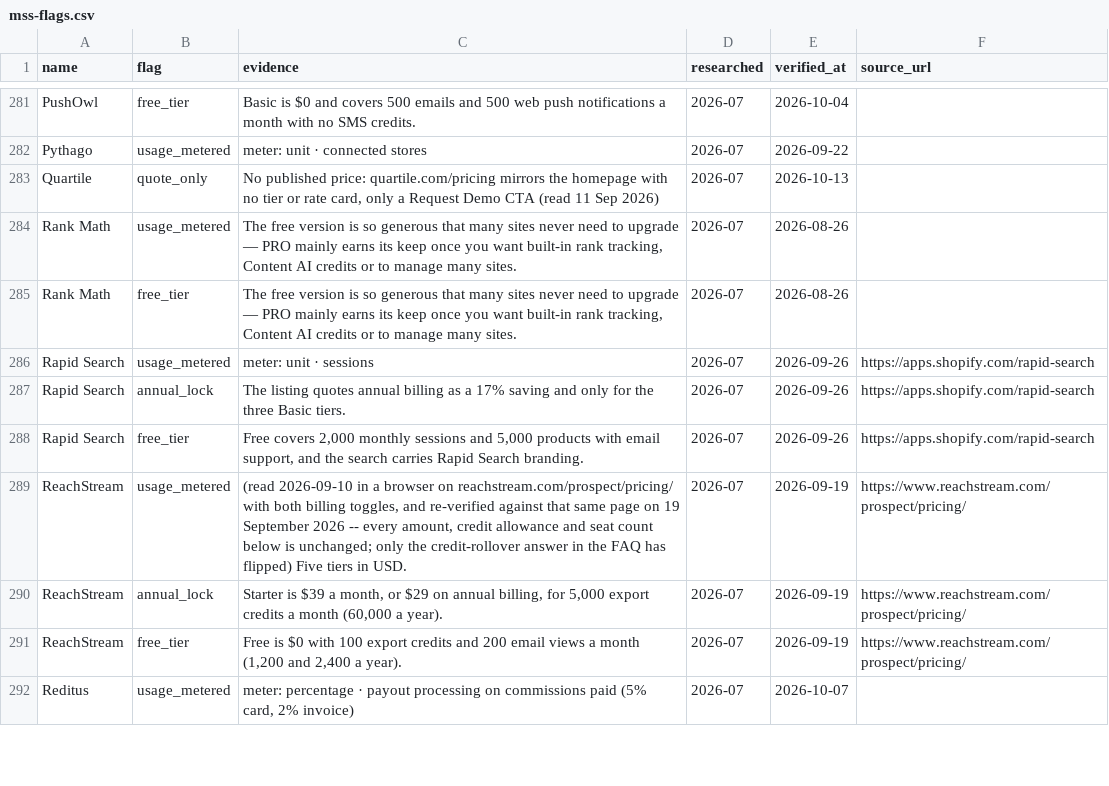
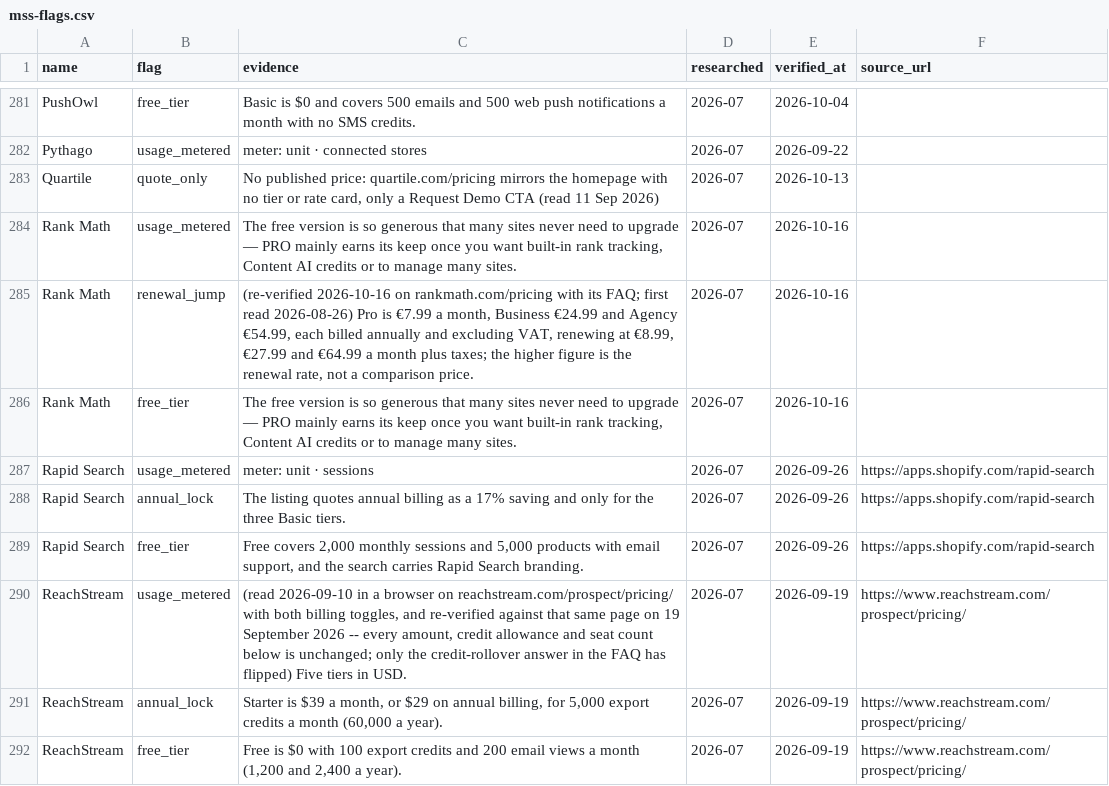
Before and after one commit to NewBegin-gif/marketingandsalessoftware, a CSV file: data/mss-flags.csv, drawn as a sheet; only a part is shown, gaps mark what is left out; the shorter side is filled out with more unchanged rows.

```diff
--- a/data/mss-flags.csv
+++ b/data/mss-flags.csv
@@ -283,4 +283,5 @@ Pythago,usage_metered,meter: unit · connected stores,2026-07,2026-09-22,
 Quartile,quote_only,"No published price: quartile.com/pricing mirrors the homepage with no tier or rate card, only a Request Demo CTA (read 11 Sep 2026)",2026-07,2026-10-13,
-Rank Math,usage_metered,"The free version is so generous that many sites never need to upgrade — PRO mainly earns its keep once you want built-in rank tracking, Content AI credits or to manage many sites.",2026-07,2026-08-26,
-Rank Math,free_tier,"The free version is so generous that many sites never need to upgrade — PRO mainly earns its keep once you want built-in rank tracking, Content AI credits or to manage many sites.",2026-07,2026-08-26,
+Rank Math,usage_metered,"The free version is so generous that many sites never need to upgrade — PRO mainly earns its keep once you want built-in rank tracking, Content AI credits or to manage many sites.",2026-07,2026-10-16,
+Rank Math,renewal_jump,"(re-verified 2026-10-16 on rankmath.com/pricing with its FAQ; first read 2026-08-26) Pro is €7.99 a month, Business €24.99 and Agency €54.99, each billed annually and excluding VAT, renewing at €8.99, €27.99 and €64.99 a month plus taxes; the higher figure is the renewal rate, not a comparison price.",2026-07,2026-10-16,
+Rank Math,free_tier,"The free version is so generous that many sites never need to upgrade — PRO mainly earns its keep once you want built-in rank tracking, Content AI credits or to manage many sites.",2026-07,2026-10-16,
 Rapid Search,usage_metered,meter: unit · sessions,2026-07,2026-09-26,https://apps.shopify.com/rapid-search
```
Also changed, not shown: data/mss-tools.csv, 9 other files.
